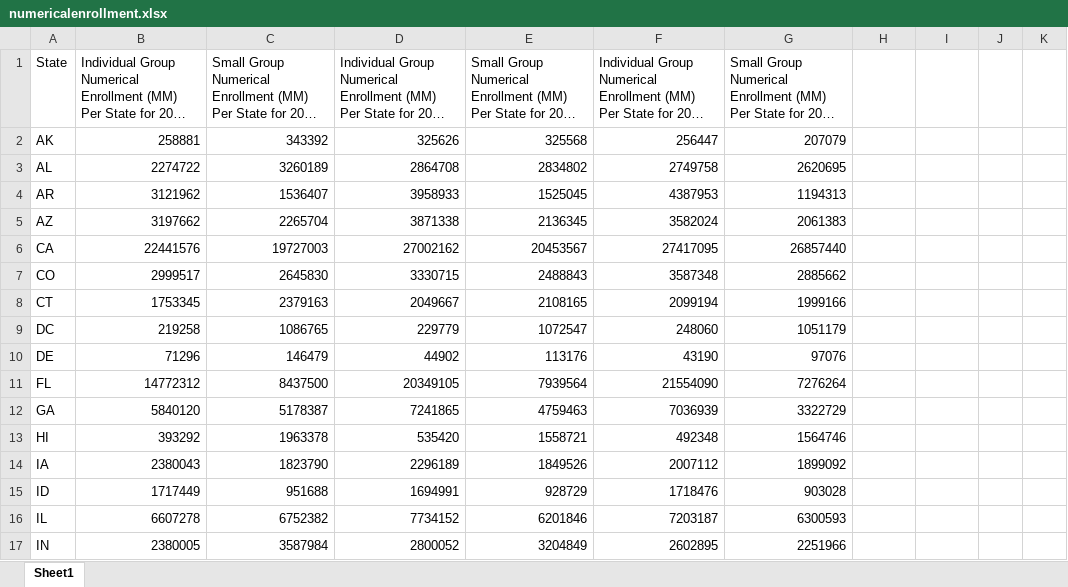
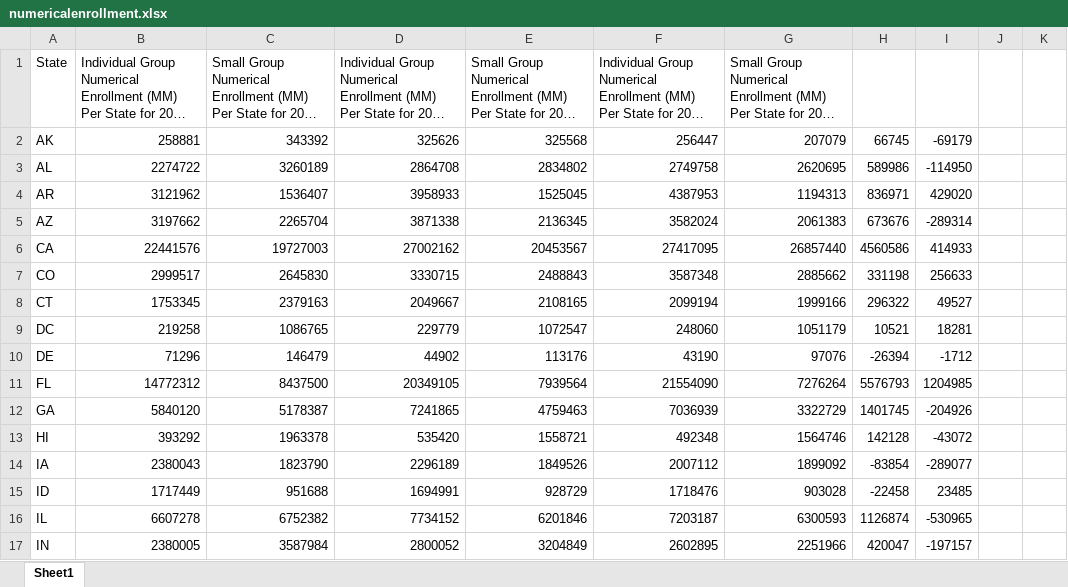
Before and after one commit to Aquaroyal72/risk-adjustment-model-2, an Excel workbook: Week6/Output/numericalenrollment.xlsx, sheet Sheet1, drawn as a sheet; only a part is shown; long unchanged cells end in …; values as stored, in another font and other column widths than the file's, no borders; the diff covers the shown part only; the diff names each change by its address in the sheet, - before the commit and + after, or states it on an @@ line.

```diff
--- a/Week6/Output/numericalenrollment.xlsx (sheet Sheet1)
+++ b/Week6/Output/numericalenrollment.xlsx (sheet Sheet1)
-H2: (empty)
+H2: 66745
-I2: (empty)
+I2: -69179
-H3: (empty)
+H3: 589986
-I3: (empty)
+I3: -114950
-H4: (empty)
+H4: 836971
-I4: (empty)
+I4: 429020
-H5: (empty)
+H5: 673676
-I5: (empty)
+I5: -289314
-H6: (empty)
+H6: 4560586
-I6: (empty)
+I6: 414933
-H7: (empty)
+H7: 331198
-I7: (empty)
+I7: 256633
-H8: (empty)
+H8: 296322
-I8: (empty)
+I8: 49527
-H9: (empty)
+H9: 10521
-I9: (empty)
+I9: 18281
-H10: (empty)
+H10: -26394
-I10: (empty)
+I10: -1712
-H11: (empty)
+H11: 5576793
-I11: (empty)
+I11: 1204985
-H12: (empty)
+H12: 1401745
-I12: (empty)
+I12: -204926
-H13: (empty)
+H13: 142128
-I13: (empty)
+I13: -43072
-H14: (empty)
+H14: -83854
-I14: (empty)
+I14: -289077
-H15: (empty)
+H15: -22458
-I15: (empty)
+I15: 23485
-H16: (empty)
+H16: 1126874
-I16: (empty)
+I16: -530965
-H17: (empty)
+H17: 420047
-I17: (empty)
+I17: -197157
```
Also changed, not shown: 2 added rows and 68 edited cells elsewhere in this sheet, Week6/Output/costspremiumspmm.xlsx, Week6/Output/herfindahlindex.xlsx, 38 other files.
